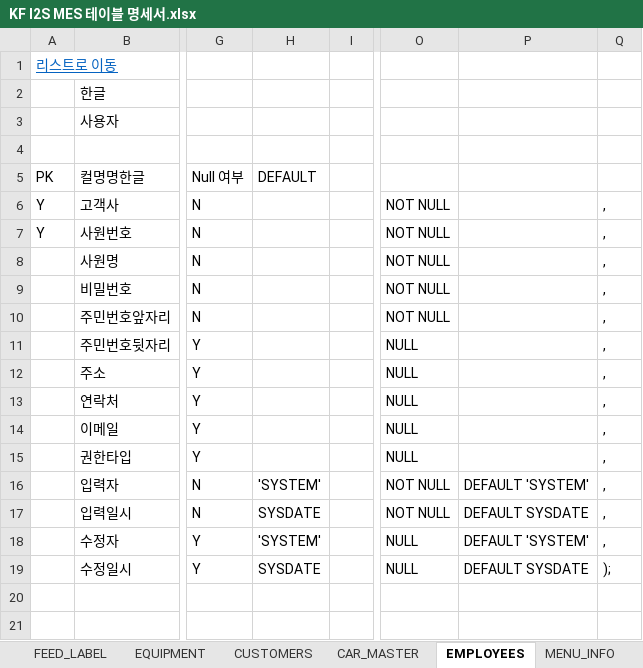
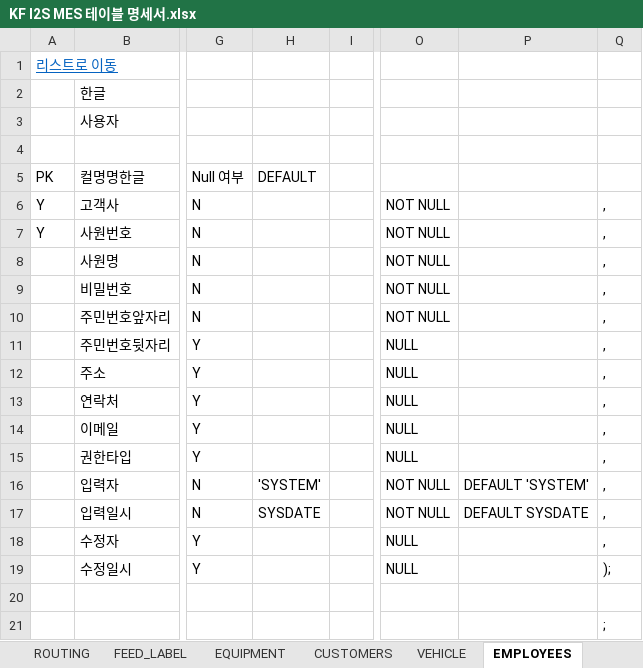
Before and after one commit to kfadmin7055/I2S.SQL.COMMON.DATA.QUERY, an Excel workbook: DBTableSchema/KF I2S MES 테이블 명세서.xlsx, sheet EMPLOYEES, drawn as a sheet; only a part is shown, gaps mark what is left out; values as stored, in another font and other column widths than the file's, no borders; the diff names each change by its address in the sheet, - before the commit and + after, or states it on an @@ line.

Commit message:
2026.05.11 주동석 테이블 CAR_MASTER 에서 VEHICLE 로 변경 모든 컬럼CAR 에서 VEHICLE 로 변경

```diff
--- a/DBTableSchema/KF I2S MES 테이블 명세서.xlsx (sheet EMPLOYEES)
+++ b/DBTableSchema/KF I2S MES 테이블 명세서.xlsx (sheet EMPLOYEES)
-sheet tab: CAR_MASTER
+sheet tab: VEHICLE
-H18 (DEFAULT): 'SYSTEM'
+H18 (DEFAULT): (empty)
-P18: DEFAULT 'SYSTEM'
+P18: (empty)
-H19 (DEFAULT): SYSDATE
+H19 (DEFAULT): (empty)
-P19: DEFAULT SYSDATE
+P19: (empty)
-Q21: (empty)
+Q21: ;
```
Also changed, not shown: sheet 리스트, sheet VEHICLE, sheet PROCESS, other sheet tabs.
